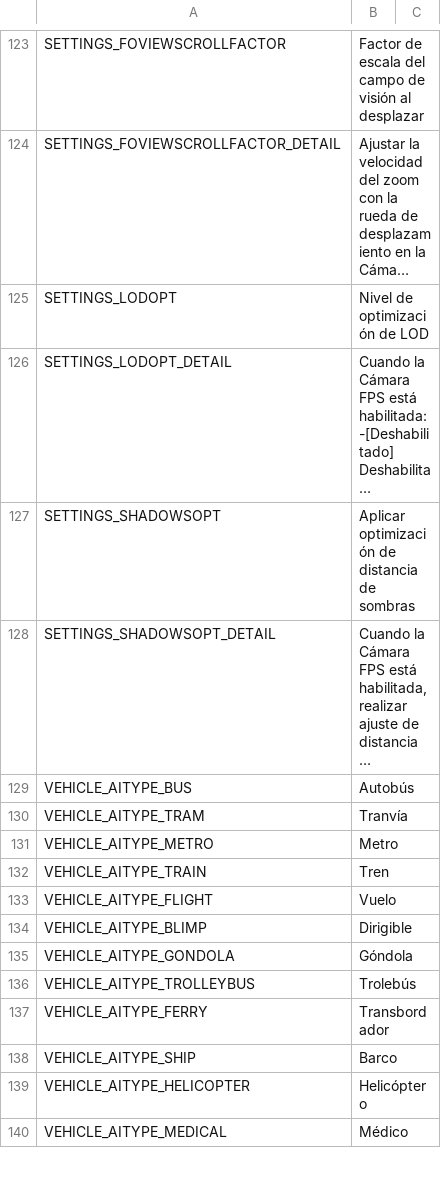
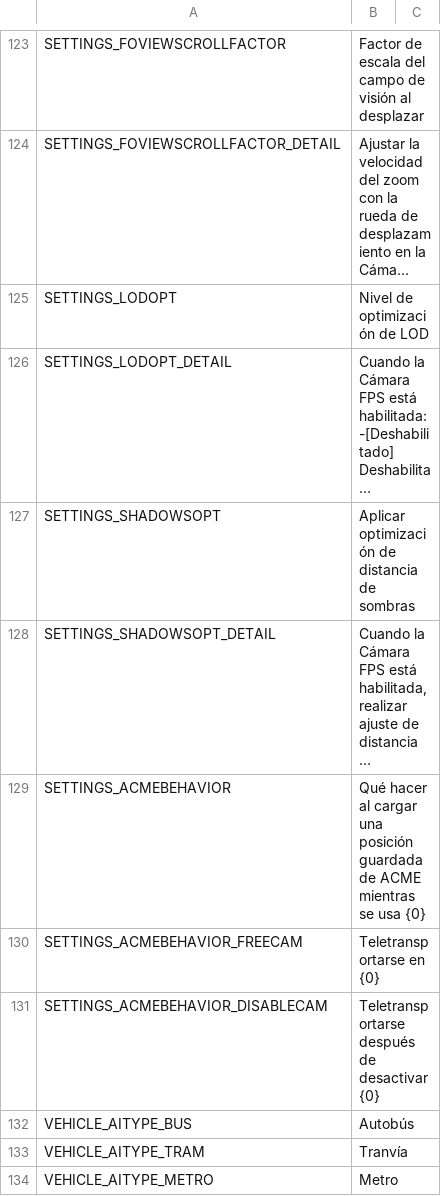
Before and after one commit to will258012/FPSCamera-Continued, a CSV file: FPSCamera/Translations/es-ES.csv, drawn as a sheet; only a part is shown, gaps mark what is left out; the shorter side is filled out with more unchanged rows; long unchanged cells end in …; the diff names each change by its address in the sheet, - before the commit and + after, or states it on an @@ line.

Commit message:
New translations en-en.csv (Spanish)
[ci skip]

```diff
--- a/FPSCamera/Translations/es-ES.csv
+++ b/FPSCamera/Translations/es-ES.csv
+row 129: SETTINGS_ACMEBEHAVIOR | Qué hacer al cargar una posición guardada de ACME mientras se usa {0}
+row 130: SETTINGS_ACMEBEHAVIOR_FREECAM | Teletransportarse en {0}
+row 131: SETTINGS_ACMEBEHAVIOR_DISABLECAM | Teletransportarse después de desactivar {0}
```
